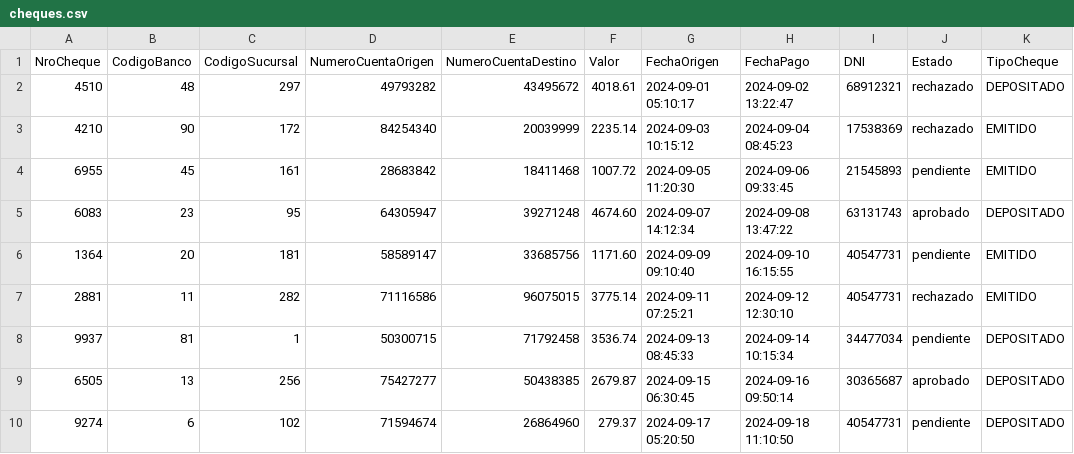
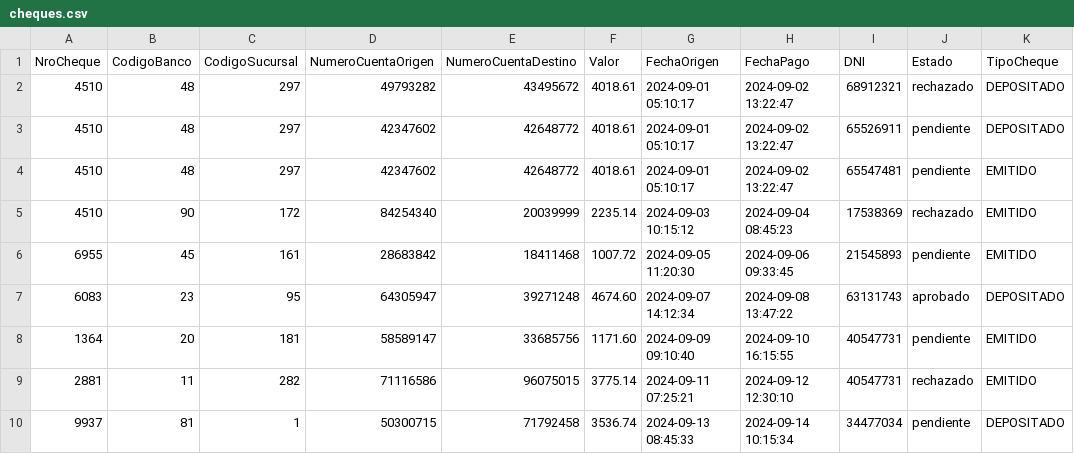
Before and after one commit to manuelKrivoy/ITBANK-2024, a CSV file: backend/cheques.csv, drawn as a sheet; only a part is shown; the shorter side is filled out with more unchanged rows.

Commit message:
manejo de errores (nro de cheque repetido)

```diff
--- a/backend/cheques.csv
+++ b/backend/cheques.csv
@@ -2,3 +2,5 @@ NroCheque,CodigoBanco,CodigoSucursal,NumeroCuentaOrigen,NumeroCuentaDestino,Valo
 4510,48,297,49793282,43495672,4018.61,2024-09-01 05:10:17,2024-09-02 13:22:47,68912321,rechazado,DEPOSITADO
-4210,90,172,84254340,20039999,2235.14,2024-09-03 10:15:12,2024-09-04 08:45:23,17538369,rechazado,EMITIDO
+4510,48,297,42347602,42648772,4018.61,2024-09-01 05:10:17,2024-09-02 13:22:47,65526911,pendiente,DEPOSITADO
+4510,48,297,42347602,42648772,4018.61,2024-09-01 05:10:17,2024-09-02 13:22:47,65547481,pendiente,EMITIDO
+4510,90,172,84254340,20039999,2235.14,2024-09-03 10:15:12,2024-09-04 08:45:23,17538369,rechazado,EMITIDO
 6955,45,161,28683842,18411468,1007.72,2024-09-05 11:20:30,2024-09-06 09:33:45,21545893,pendiente,EMITIDO
```
Also changed, not shown: 1 other file.
